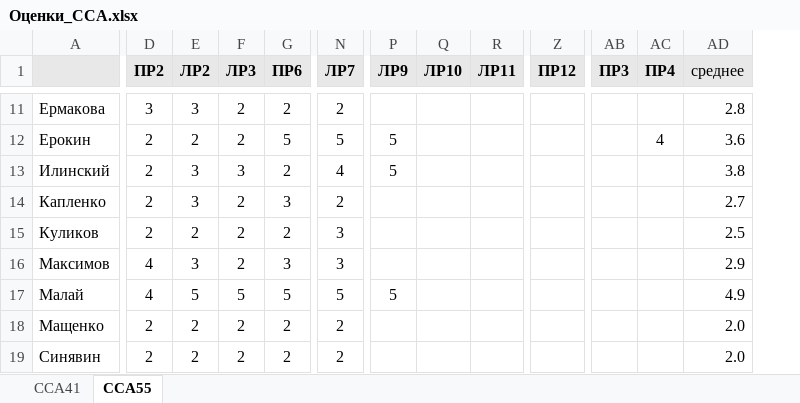
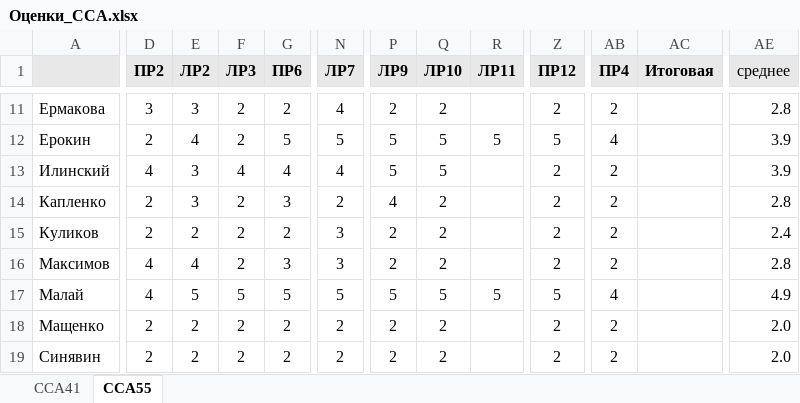
Before and after one commit to kkerra/mdk, an Excel workbook: oaip/Оценки_ССА.xlsx, sheet ССА55, drawn as a sheet; only a part is shown, gaps mark what is left out; values as stored, in another font and other column widths than the file's, no borders; conditional formats not drawn; removed rows and columns are numbered as before the commit, all else as after; the diff covers the shown part only; the diff names each change by its address in the sheet, - before the commit and + after, or states it on an @@ line.

```diff
--- a/oaip/Оценки_ССА.xlsx (sheet ССА55)
+++ b/oaip/Оценки_ССА.xlsx (sheet ССА55)
-column AB (ПР3), empty
+column AC (Итоговая), empty
-N11 (ЛР7): 2
+N11 (ЛР7): 4
-P11 (ЛР9): (empty)
+P11 (ЛР9): 2
-Q11 (ЛР10): (empty)
+Q11 (ЛР10): 2
-Z11 (ПР12): (empty)
+Z11 (ПР12): 2
-AB11 (ПР4): (empty)
+AB11 (ПР4): 2
-E12 (ЛР2): 2
+E12 (ЛР2): 4
-Q12:Q13 (ЛР10): (empty)
+Q12:Q13 (ЛР10): 5
-R12 (ЛР11): (empty)
+R12 (ЛР11): 5
-Z12 (ПР12): (empty)
+Z12 (ПР12): 5
-AE12 (среднее): 3.6
+AE12 (среднее): 3.9
-D13 (ПР2): 2
+D13 (ПР2): 4
-F13 (ЛР3): 3
+F13 (ЛР3): 4
-G13 (ПР6): 2
+G13 (ПР6): 4
-Z13:Z16 (ПР12): (empty)
+Z13:Z16 (ПР12): 2
-AB13:AB16 (ПР4): (empty)
+AB13:AB16 (ПР4): 2
-AE13 (среднее): 3.8
+AE13 (среднее): 3.9
-P14 (ЛР9): (empty)
+P14 (ЛР9): 4
-Q14:Q16 (ЛР10): (empty)
+Q14:Q16 (ЛР10): 2
-AE14 (среднее): 2.7
+AE14 (среднее): 2.8
-P15:P16 (ЛР9): (empty)
+P15:P16 (ЛР9): 2
-AE15 (среднее): 2.5
+AE15 (среднее): 2.4
-E16 (ЛР2): 3
+E16 (ЛР2): 4
-AE16 (среднее): 2.9
+AE16 (среднее): 2.8
-Q17 (ЛР10): (empty)
+Q17 (ЛР10): 5
-R17 (ЛР11): (empty)
+R17 (ЛР11): 5
-Z17 (ПР12): (empty)
+Z17 (ПР12): 5
-AB17 (ПР4): (empty)
+AB17 (ПР4): 4
-P18:P19 (ЛР9): (empty)
+P18:P19 (ЛР9): 2
-Q18:Q19 (ЛР10): (empty)
+Q18:Q19 (ЛР10): 2
-Z18:Z19 (ПР12): (empty)
+Z18:Z19 (ПР12): 2
-AB18:AB19 (ПР4): (empty)
+AB18:AB19 (ПР4): 2
```
Also changed, not shown: 1 added column and 91 edited cells elsewhere in this sheet, sheet ССА41, formulas that keep their value.
